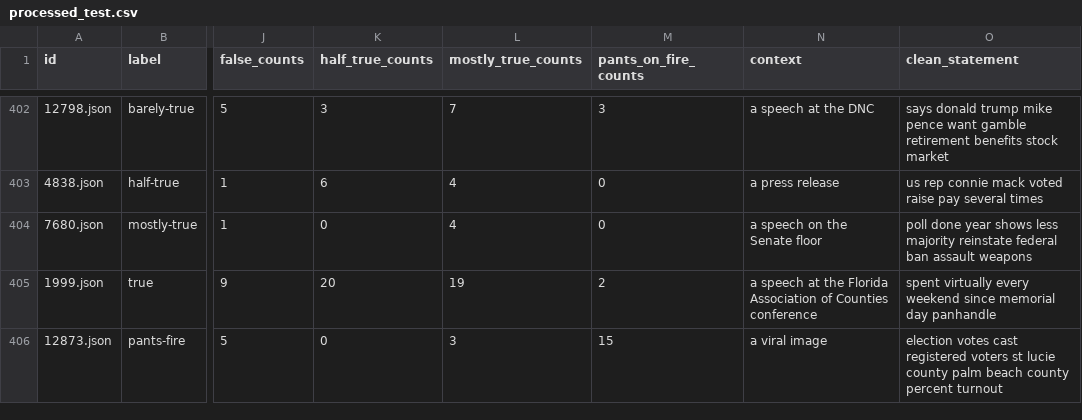
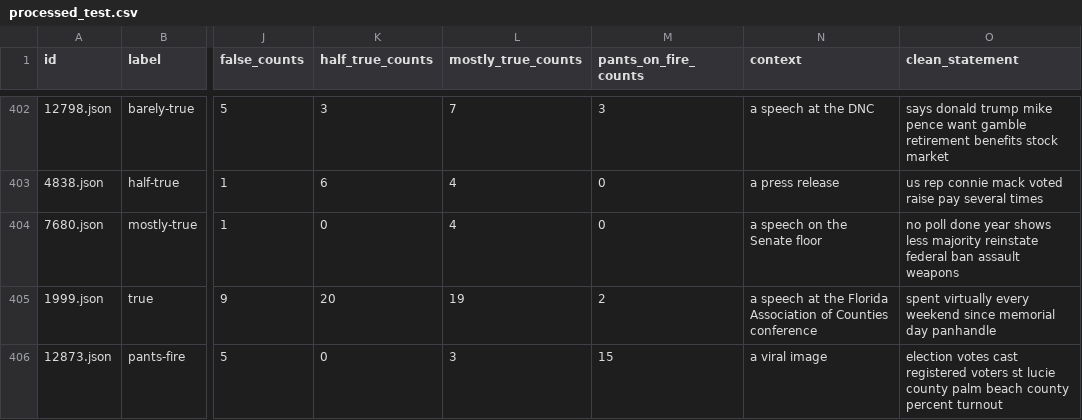
Before and after one commit to czhharrison/Fake_News_Detection, a CSV file: project/liar_dataset/processed_dataset/processed_test.csv, drawn as a sheet; only a part is shown, gaps mark what is left out; the diff covers the shown part only; the diff names each change by its address in the sheet, - before the commit and + after, or states it on an @@ line.

```diff
--- a/project/liar_dataset/processed_dataset/processed_test.csv
+++ b/project/liar_dataset/processed_dataset/processed_test.csv
-O404 (clean_statement): poll done…
+O404 (clean_statement): no poll done…
```
Also changed, not shown: 128 edited cells elsewhere in this file, project/liar_dataset/processed_dataset/processed_valid.csv, 2 other files.
